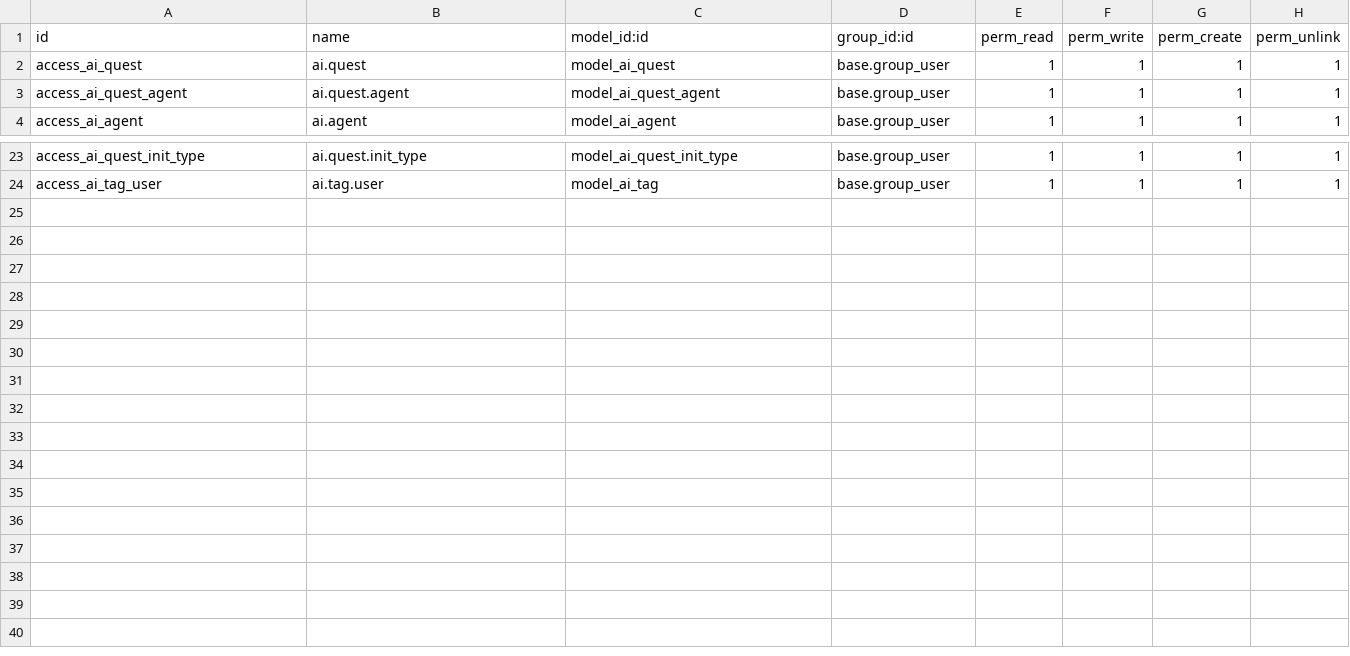
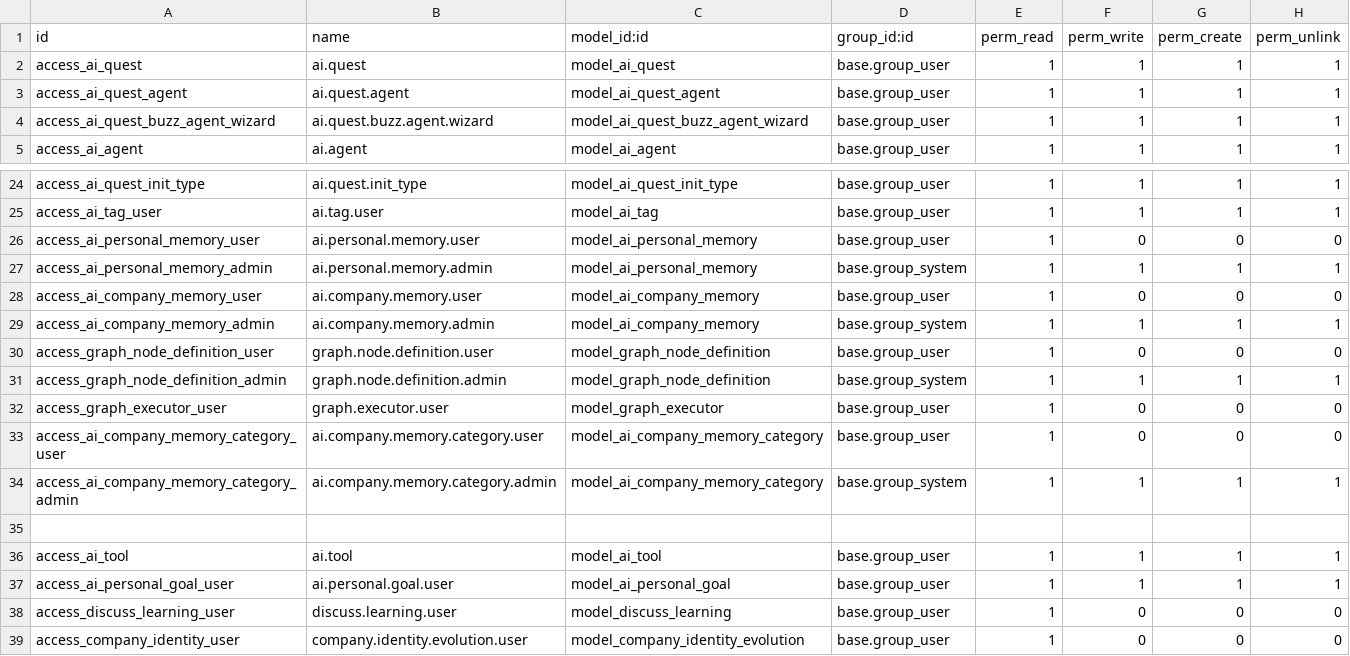
Before and after one commit to vertelab/odoo-ai, a CSV file: ai_agent_core/security/ir.model.access.csv, drawn as a sheet; only a part is shown, gaps mark what is left out.

Commit message:
feat: memory, learning, nudging engine + strategy_ai bridge + demo data + tests
- ai.personal.goal: nudging fields (streak, nudge_count, implementation_intention, okr_id, source_ref)
- ai.quest: inject_nudging toggle
- strategy_ai: graph_definitions + summary_definitions + fixed manifest
- gamification_ai: new module — badges linked to goal completion
- res_config_settings: Odoo 18 compatible <app>-based settings
- Demo data: 2 goals, 3 personal memories, 2 company memories, 1 nudge activity
- Tests: 20 test cases covering goals, memory, graph, identity, extraction, nudging
- Stream controller: _detect_and_suggest_mission for proactive nudging

```diff
--- a/ai_agent_core/security/ir.model.access.csv
+++ b/ai_agent_core/security/ir.model.access.csv
@@ -3,2 +3,3 @@ access_ai_quest,ai.quest,model_ai_quest,base.group_user,1,1,1,1
 access_ai_quest_agent,ai.quest.agent,model_ai_quest_agent,base.group_user,1,1,1,1
+access_ai_quest_buzz_agent_wizard,ai.quest.buzz.agent.wizard,model_ai_quest_buzz_agent_wizard,base.group_user,1,1,1,1
 access_ai_agent,ai.agent,model_ai_agent,base.group_user,1,1,1,1
@@ -24 +25,15 @@ access_ai_quest_init_type,ai.quest.init_type,model_ai_quest_init_type,base.group
 access_ai_tag_user,ai.tag.user,model_ai_tag,base.group_user,1,1,1,1
+access_ai_personal_memory_user,ai.personal.memory.user,model_ai_personal_memory,base.group_user,1,0,0,0
+access_ai_personal_memory_admin,ai.personal.memory.admin,model_ai_personal_memory,base.group_system,1,1,1,1
+access_ai_company_memory_user,ai.company.memory.user,model_ai_company_memory,base.group_user,1,0,0,0
+access_ai_company_memory_admin,ai.company.memory.admin,model_ai_company_memory,base.group_system,1,1,1,1
+access_graph_node_definition_user,graph.node.definition.user,model_graph_node_definition,base.group_user,1,0,0,0
+access_graph_node_definition_admin,graph.node.definition.admin,model_graph_node_definition,base.group_system,1,1,1,1
+access_graph_executor_user,graph.executor.user,model_graph_executor,base.group_user,1,0,0,0
+access_ai_company_memory_category_user,ai.company.memory.category.user,model_ai_company_memory_category,base.group_user,1,0,0,0
+access_ai_company_memory_category_admin,ai.company.memory.category.admin,model_ai_company_memory_category,base.group_system,1,1,1,1
+
+access_ai_tool,ai.tool,model_ai_tool,base.group_user,1,1,1,1
+access_ai_personal_goal_user,ai.personal.goal.user,model_ai_personal_goal,base.group_user,1,1,1,1
+access_discuss_learning_user,discuss.learning.user,model_discuss_learning,base.group_user,1,0,0,0
+access_company_identity_user,company.identity.evolution.user,model_company_identity_evolution,base.group_user,1,0,0,0
```
Also changed, not shown: 57 other files.
